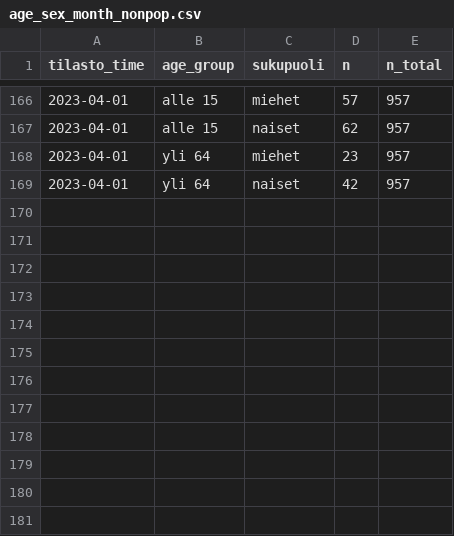
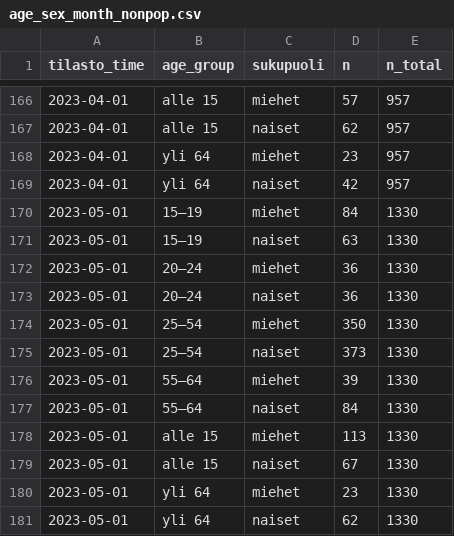
Before and after one commit to datahuone/shiny_app, a CSV file: data/summaries/age_sex_month_nonpop.csv, drawn as a sheet; only a part is shown, gaps mark what is left out.

```diff
--- a/data/summaries/age_sex_month_nonpop.csv
+++ b/data/summaries/age_sex_month_nonpop.csv
@@ -169 +169,13 @@ tilasto_time,age_group,sukupuoli,n,n_total
 2023-04-01,yli 64,naiset,42,957
+2023-05-01,15–19,miehet,84,1330
+2023-05-01,15–19,naiset,63,1330
+2023-05-01,20–24,miehet,36,1330
+2023-05-01,20–24,naiset,36,1330
+2023-05-01,25–54,miehet,350,1330
+2023-05-01,25–54,naiset,373,1330
+2023-05-01,55–64,miehet,39,1330
+2023-05-01,55–64,naiset,84,1330
+2023-05-01,alle 15,miehet,113,1330
+2023-05-01,alle 15,naiset,67,1330
+2023-05-01,yli 64,miehet,23,1330
+2023-05-01,yli 64,naiset,62,1330
```
Also changed, not shown: data/summaries/employed_age_sex.csv, data/summaries/employed_age_sex_pop.csv, 3 other files.
